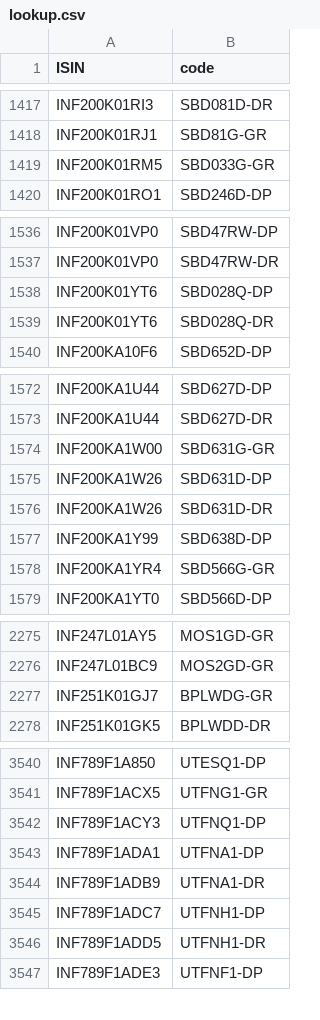
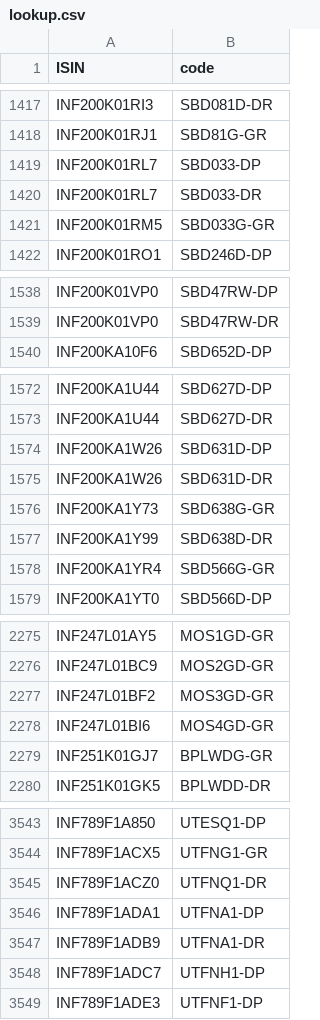
Before and after one commit to captn3m0/mf.captnemo.in, a CSV file: _data/lookup.csv, drawn as a sheet; only a part is shown, gaps mark what is left out; the diff covers the shown part only.

```diff
--- a/_data/lookup.csv
+++ b/_data/lookup.csv
@@ -1418,2 +1418,4 @@ ISIN,code
 "INF200K01RJ1","SBD81G-GR"
+"INF200K01RL7","SBD033-DP"
+"INF200K01RL7","SBD033-DR"
 "INF200K01RM5","SBD033G-GR"
@@ -1537,4 +1539,2 @@ ISIN,code
 "INF200K01VP0","SBD47RW-DR"
-"INF200K01YT6","SBD028Q-DP"
-"INF200K01YT6","SBD028Q-DR"
 "INF200KA10F6","SBD652D-DP"
@@ -1573,6 +1573,6 @@ ISIN,code
 "INF200KA1U44","SBD627D-DR"
-"INF200KA1W00","SBD631G-GR"
 "INF200KA1W26","SBD631D-DP"
 "INF200KA1W26","SBD631D-DR"
-"INF200KA1Y99","SBD638D-DP"
+"INF200KA1Y73","SBD638G-GR"
+"INF200KA1Y99","SBD638D-DR"
 "INF200KA1YR4","SBD566G-GR"
@@ -2276,2 +2276,4 @@ ISIN,code
 "INF247L01BC9","MOS2GD-GR"
+"INF247L01BF2","MOS3GD-GR"
+"INF247L01BI6","MOS4GD-GR"
 "INF251K01GJ7","BPLWDG-GR"
@@ -3541,3 +3544,3 @@ ISIN,code
 "INF789F1ACX5","UTFNG1-GR"
-"INF789F1ACY3","UTFNQ1-DP"
+"INF789F1ACZ0","UTFNQ1-DR"
 "INF789F1ADA1","UTFNA1-DP"
@@ -3545,3 +3548,2 @@ ISIN,code
 "INF789F1ADC7","UTFNH1-DP"
-"INF789F1ADD5","UTFNH1-DR"
 "INF789F1ADE3","UTFNF1-DP"
```
Also changed, not shown: 8 added rows, 7 removed rows and 9 edited cells elsewhere in this file, 1 other file.
